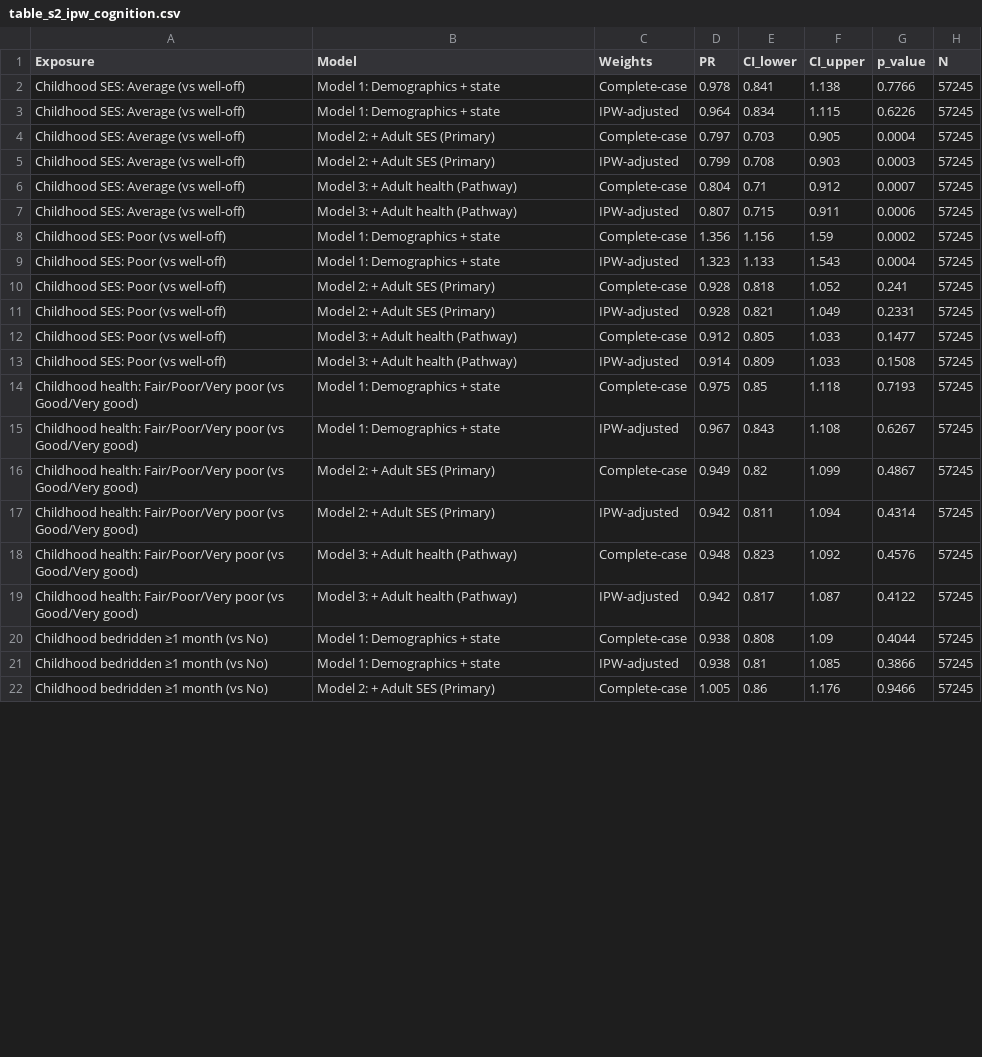
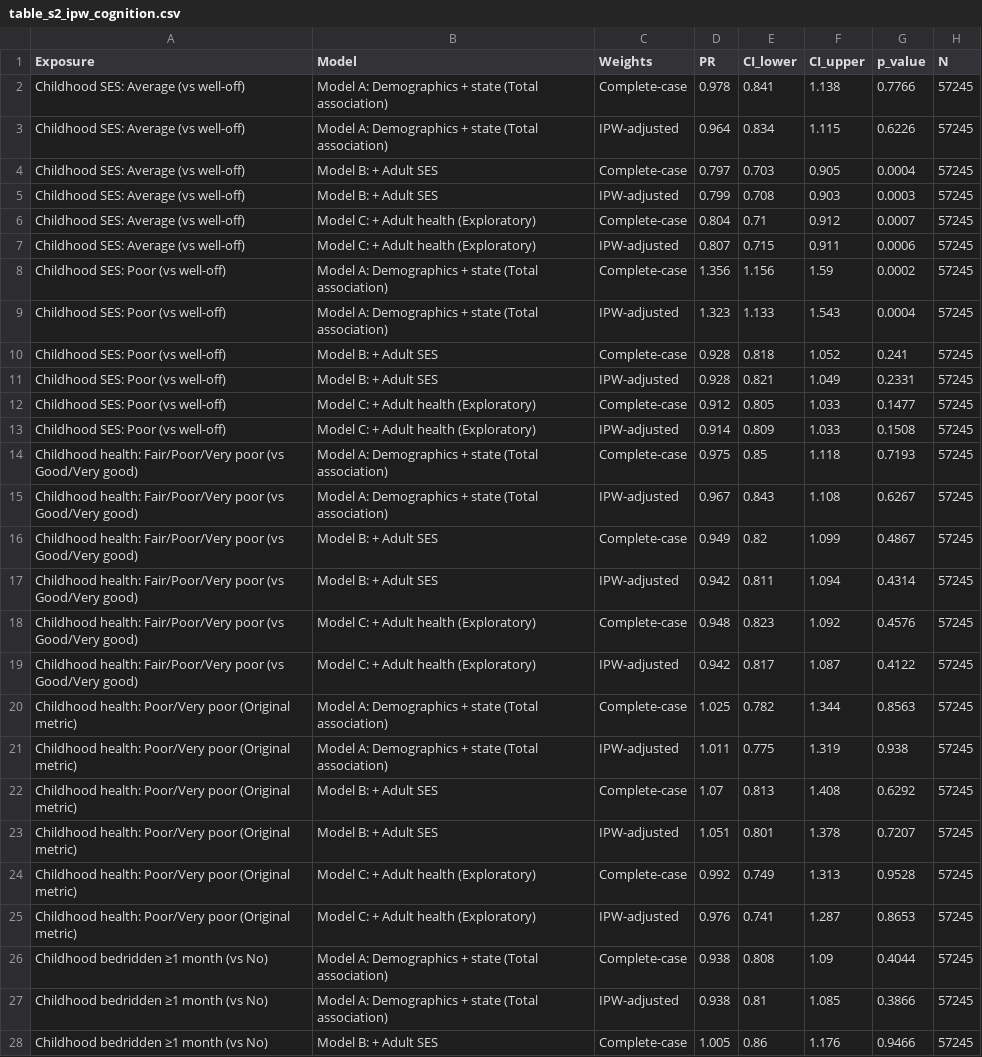
Before and after one commit to Harsheeee/SOC450, a CSV file: outputs/tables_v2/table_s2_ipw_cognition.csv, drawn as a sheet; only a part is shown; addresses are those after the commit; the diff covers the shown part only; the diff names each change by its address in the sheet, - before the commit and + after, or states it on an @@ line.

```diff
--- a/outputs/tables_v2/table_s2_ipw_cognition.csv
+++ b/outputs/tables_v2/table_s2_ipw_cognition.csv
-B2:B3 (Model): Model 1: Demographics + state
+B2:B3 (Model): Model A: Demographics + state (Total association)
-B4:B5 (Model): Model 2: + Adult SES (Primary)
+B4:B5 (Model): Model B: + Adult SES
-B6:B7 (Model): Model 3: + Adult health (Pathway)
+B6:B7 (Model): Model C: + Adult health (Exploratory)
-B8:B9 (Model): Model 1: Demographics + state
+B8:B9 (Model): Model A: Demographics + state (Total association)
-B10:B11 (Model): Model 2: + Adult SES (Primary)
+B10:B11 (Model): Model B: + Adult SES
-B12:B13 (Model): Model 3: + Adult health (Pathway)
+B12:B13 (Model): Model C: + Adult health (Exploratory)
-B14:B15 (Model): Model 1: Demographics + state
+B14:B15 (Model): Model A: Demographics + state (Total association)
-B16:B17 (Model): Model 2: + Adult SES (Primary)
+B16:B17 (Model): Model B: + Adult SES
-B18:B19 (Model): Model 3: + Adult health (Pathway)
+B18:B19 (Model): Model C: + Adult health (Exploratory)
+row 20: Childhood health: Poor/Very poor (Original metric) | Model A: Demographics + state (Total association) | Complete-case | 1.025 | 0.782 | 1.344 | 0.8563 | 57245
+row 21: Childhood health: Poor/Very poor (Original metric) | Model A: Demographics + state (Total association) | IPW-adjusted | 1.011 | 0.775 | 1.319 | 0.938 | 57245
+row 22: Childhood health: Poor/Very poor (Original metric) | Model B: + Adult SES | Complete-case | 1.07 | 0.813 | 1.408 | 0.6292 | 57245
+row 23: Childhood health: Poor/Very poor (Original metric) | Model B: + Adult SES | IPW-adjusted | 1.051 | 0.801 | 1.378 | 0.7207 | 57245
+row 24: Childhood health: Poor/Very poor (Original metric) | Model C: + Adult health (Exploratory) | Complete-case | 0.992 | 0.749 | 1.313 | 0.9528 | 57245
+row 25: Childhood health: Poor/Very poor (Original metric) | Model C: + Adult health (Exploratory) | IPW-adjusted | 0.976 | 0.741 | 1.287 | 0.8653 | 57245
-B26:B27 (Model): Model 1: Demographics + state
+B26:B27 (Model): Model A: Demographics + state (Total association)
-B28 (Model): Model 2: + Adult SES (Primary)
+B28 (Model): Model B: + Adult SES
```
Also changed, not shown: 9 edited cells elsewhere in this file, outputs/tables_v2/table3v2_cognition_impairment.csv, outputs/tables_v2/table3v2b_cognition_continuous.csv, 21 other files.
